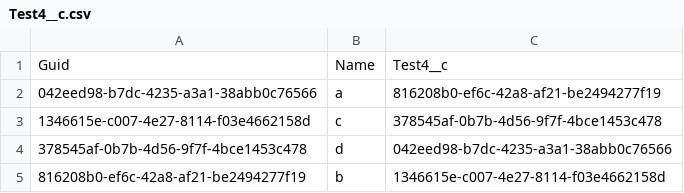
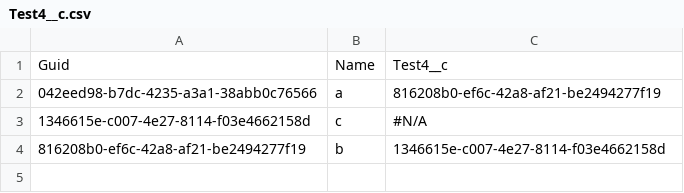
Before and after one commit to wclapier/release-test, a CSV file: Test4__c.csv, drawn as a sheet.

```diff
--- a/Test4__c.csv
+++ b/Test4__c.csv
@@ -2,4 +2,3 @@
 042eed98-b7dc-4235-a3a1-38abb0c76566,a,816208b0-ef6c-42a8-af21-be2494277f19
-1346615e-c007-4e27-8114-f03e4662158d,c,378545af-0b7b-4d56-9f7f-4bce1453c478
-378545af-0b7b-4d56-9f7f-4bce1453c478,d,042eed98-b7dc-4235-a3a1-38abb0c76566
+1346615e-c007-4e27-8114-f03e4662158d,c,"#N/A"
 816208b0-ef6c-42a8-af21-be2494277f19,b,1346615e-c007-4e27-8114-f03e4662158d
```
Also changed, not shown: Test1__c.csv, Test2__c.csv, 1 other file.
